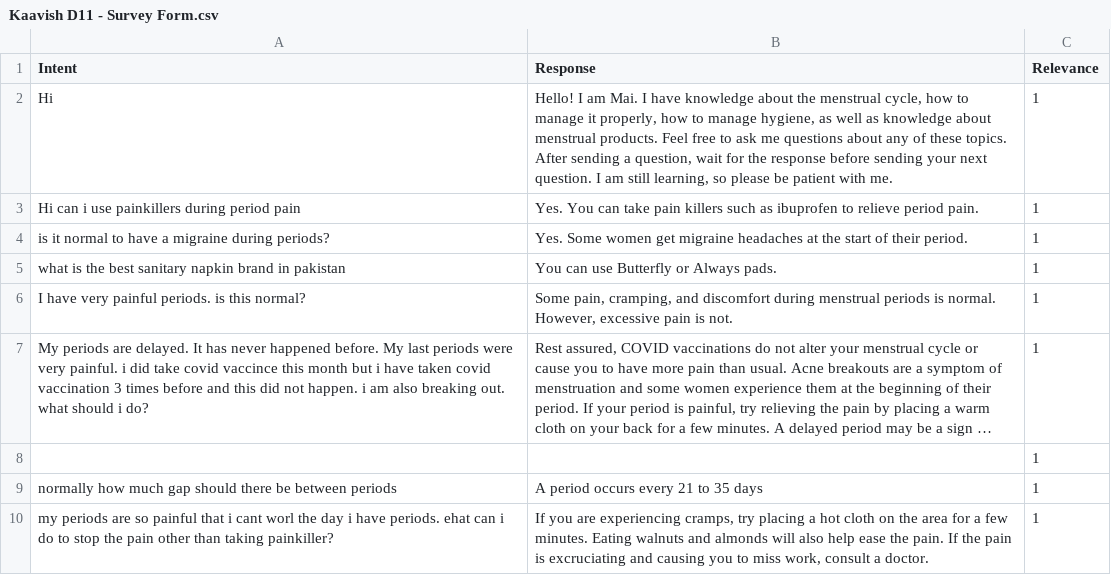
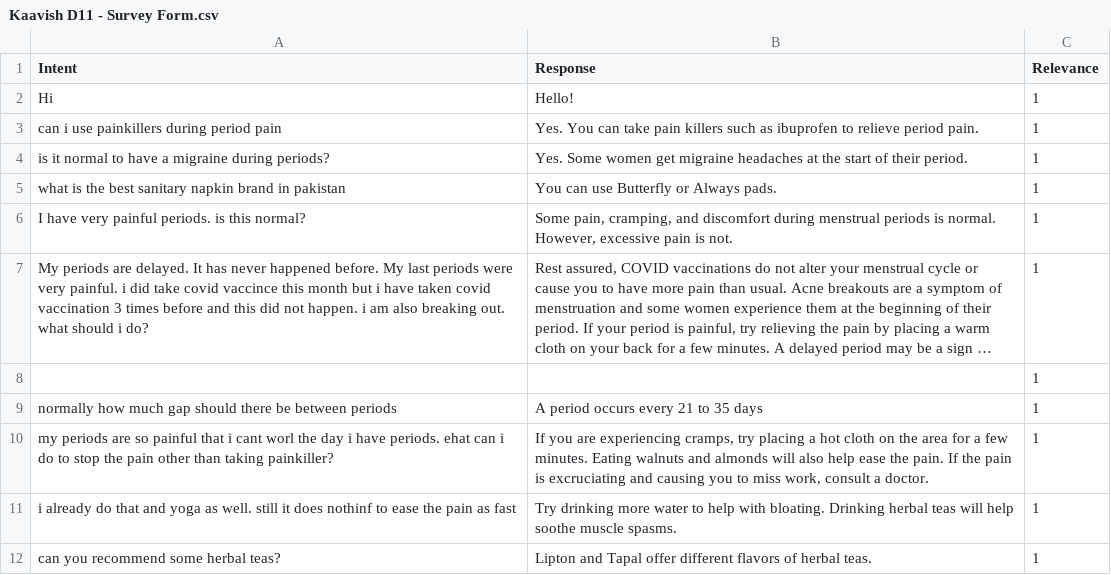
Before and after one commit to ShafaqFatimaMughal/Kaavish-Mai-Transformer-Based-Urdu-Chatbot, a CSV file: Datasets/Initial/Self-Curated/Kaavish D11 - Survey Form.csv, drawn as a sheet; only a part is shown; the shorter side is filled out with more unchanged rows; long unchanged cells end in ….

```diff
--- a/Datasets/Initial/Self-Curated/Kaavish D11 - Survey Form.csv
+++ b/Datasets/Initial/Self-Curated/Kaavish D11 - Survey Form.csv
@@ -1,4 +1,4 @@
 Intent,Response,Relevance
-Hi,"Hello! I am Mai. I have knowledge about the menstrual cycle, how to manage it properly, how to manage hygiene, as well as knowledge about menstrual products. Feel free to ask me questions about any of these topics. After sending a question, wait for the response before sending your next question. I am still learning, so please be patient with me.",1
-Hi can i use painkillers during period pain,Yes. You can take pain killers such as ibuprofen to relieve period pain.,1
+Hi,Hello! ,1
+can i use painkillers during period pain,Yes. You can take pain killers such as ibuprofen to relieve period pain.,1
 is it normal to have a migraine during periods?,Yes. Some women get migraine headaches at the start of their period.,1
```
Also changed, not shown: Datasets/Initial/Self-Curated/Kaavish D0 - General Mai.csv, Datasets/Initial/Self-Curated/Kaavish D2 - Menstrual Hygeine.csv, 2 other files.
